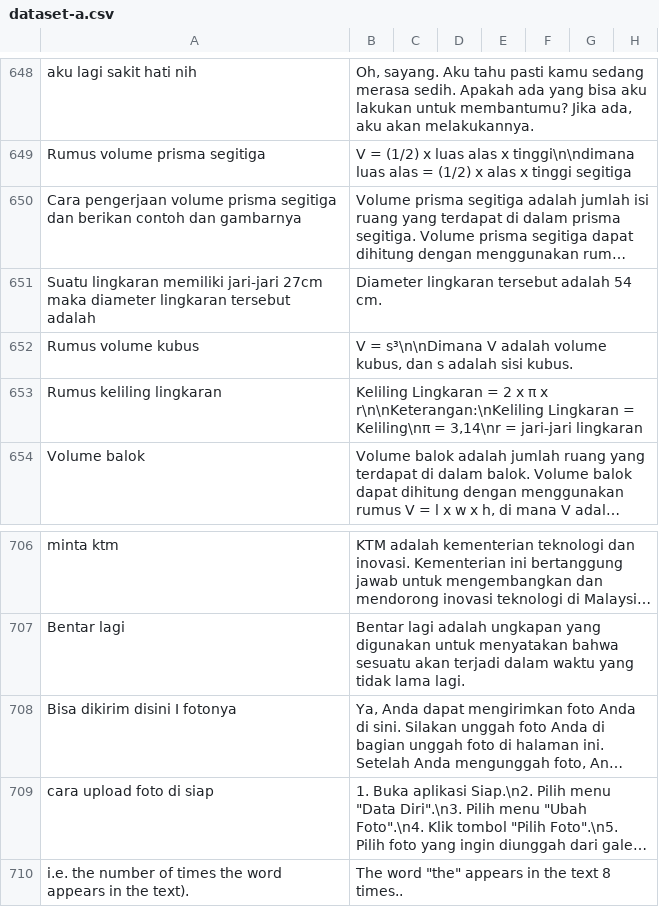
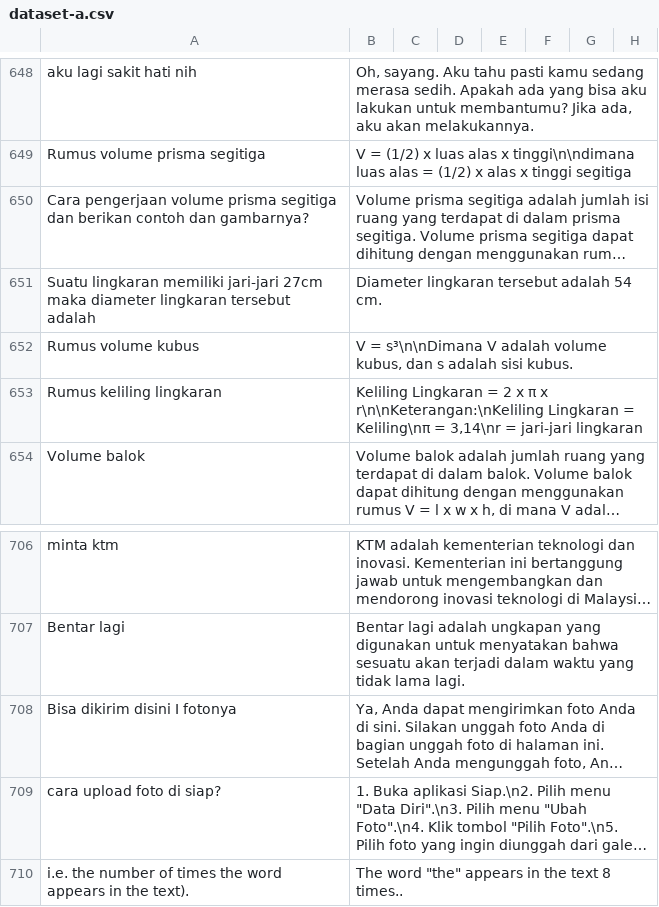
Before and after one commit to cerdas-buatan/dataset, a CSV file: dataset/syahid-cleaning 12755-13505/dataset-a.csv, drawn as a sheet; only a part is shown, gaps mark what is left out; long unchanged cells end in …; the diff covers the shown part only; the diff names each change by its address in the sheet, - before the commit and + after, or states it on an @@ line.

```diff
--- a/dataset/syahid-cleaning 12755-13505/dataset-a.csv
+++ b/dataset/syahid-cleaning 12755-13505/dataset-a.csv
-A650: …contoh dan gambarnya
+A650: …contoh dan gambarnya?
-A709: cara upload foto di siap
+A709: cara upload foto di siap?
```
Also changed, not shown: 8 edited cells elsewhere in this file.
